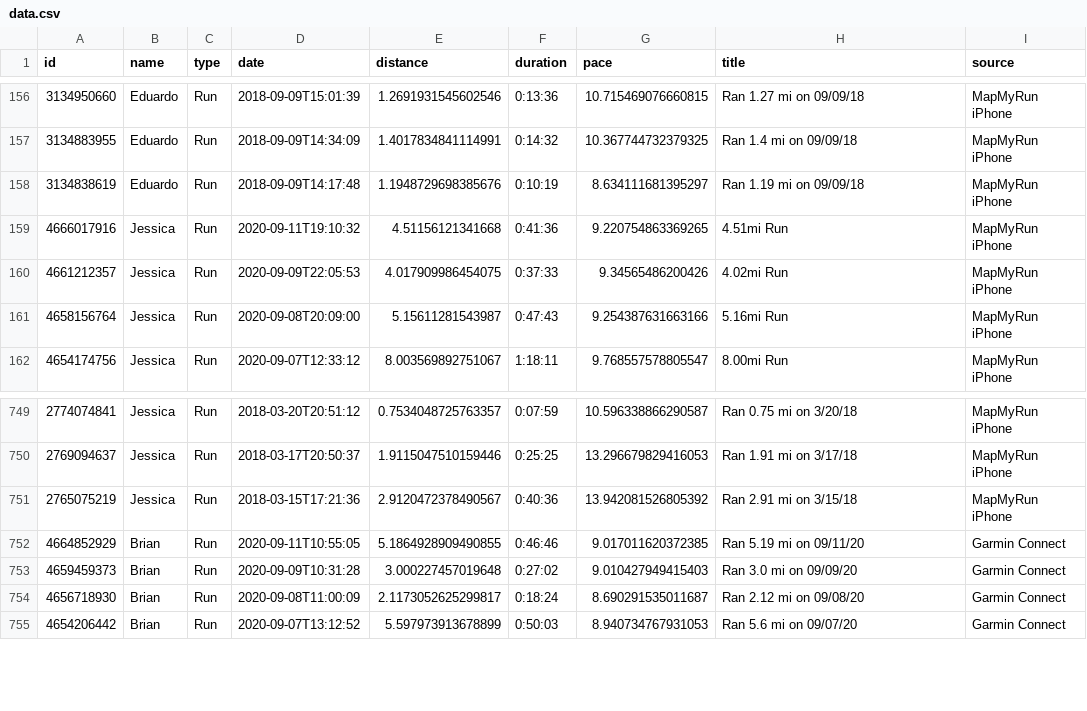
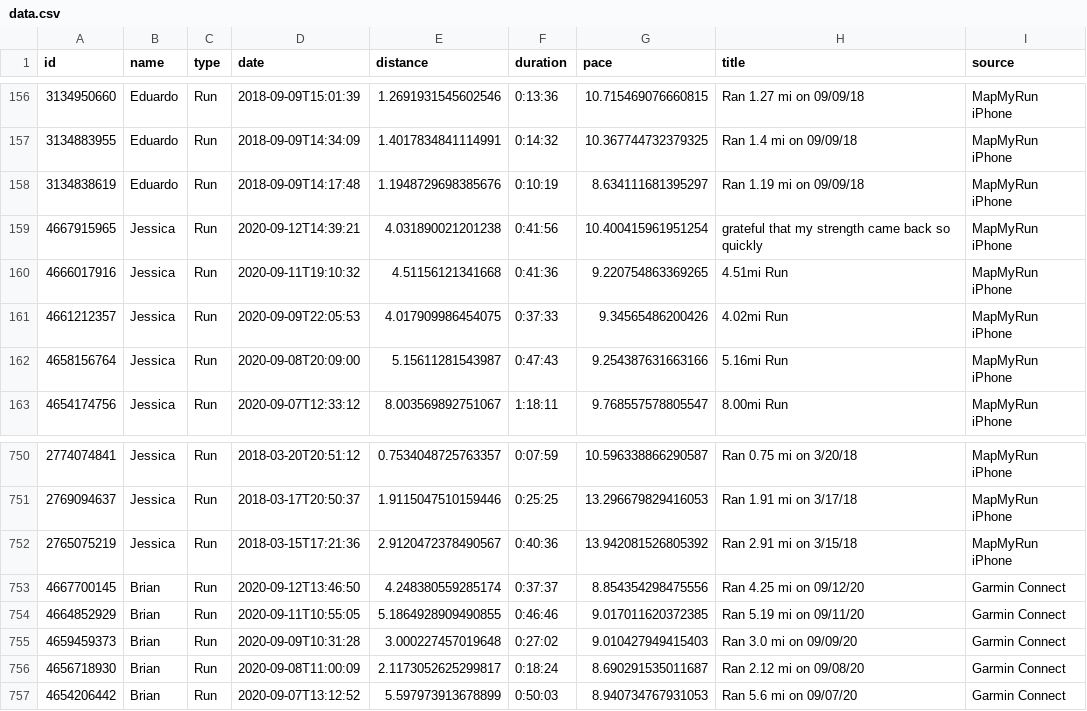
Before and after one commit to eibanez/run, a CSV file: data.csv, drawn as a sheet; only a part is shown, gaps mark what is left out; the diff names each change by its address in the sheet, - before the commit and + after, or states it on an @@ line.

```diff
--- a/data.csv
+++ b/data.csv
+row 159: 4667915965 | Jessica | Run | 2020-09-12T14:39:21 | 4.031890021201238 | 0:41:56 | 10.400415961951254 | grateful that my strength came back so quickly | MapMyRun iPhone
+row 753: 4667700145 | Brian | Run | 2020-09-12T13:46:50 | 4.248380559285174 | 0:37:37 | 8.854354298475556 | Ran 4.25 mi on 09/12/20 | Garmin Connect
```
Also changed, not shown: 4 other files.
